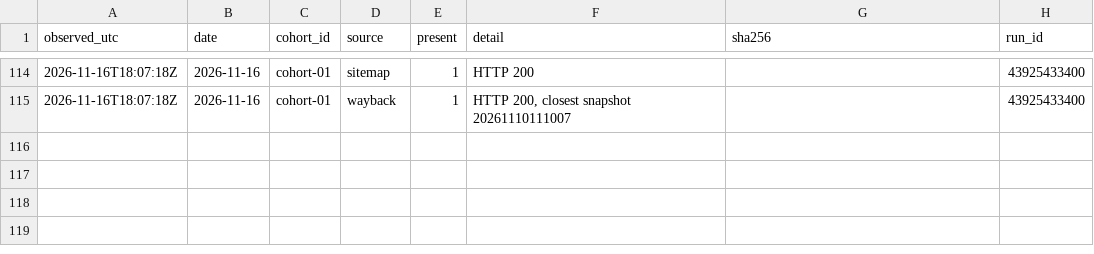
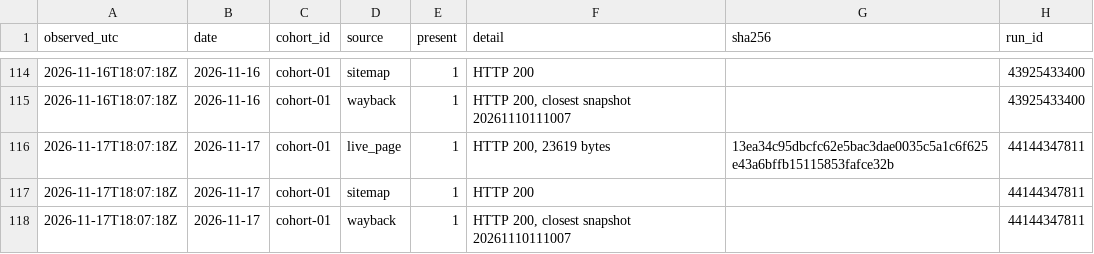
Before and after one commit to mrcrtr1979-droid/namebeam-visibility-index, a CSV file: data/ingestion/ingestion_presence.csv, drawn as a sheet; only a part is shown, gaps mark what is left out.

```diff
--- a/data/ingestion/ingestion_presence.csv
+++ b/data/ingestion/ingestion_presence.csv
@@ -115 +115,4 @@ observed_utc,date,cohort_id,source,present,detail,sha256,run_id
 2026-11-16T18:07:18Z,2026-11-16,cohort-01,wayback,1,"HTTP 200, closest snapshot 20261110111007",,43925433400
+2026-11-17T18:07:18Z,2026-11-17,cohort-01,live_page,1,"HTTP 200, 23619 bytes",13ea34c95dbcfc62e5bac3dae0035c5a1c6f625e43a6bffb15115853fafce32b,44144347811
+2026-11-17T18:07:18Z,2026-11-17,cohort-01,sitemap,1,HTTP 200,,44144347811
+2026-11-17T18:07:18Z,2026-11-17,cohort-01,wayback,1,"HTTP 200, closest snapshot 20261110111007",,44144347811
```
Also changed, not shown: data/ingestion/ingestion_probe.csv, data/ingestion/ingestion_scores.csv, 15 other files.
